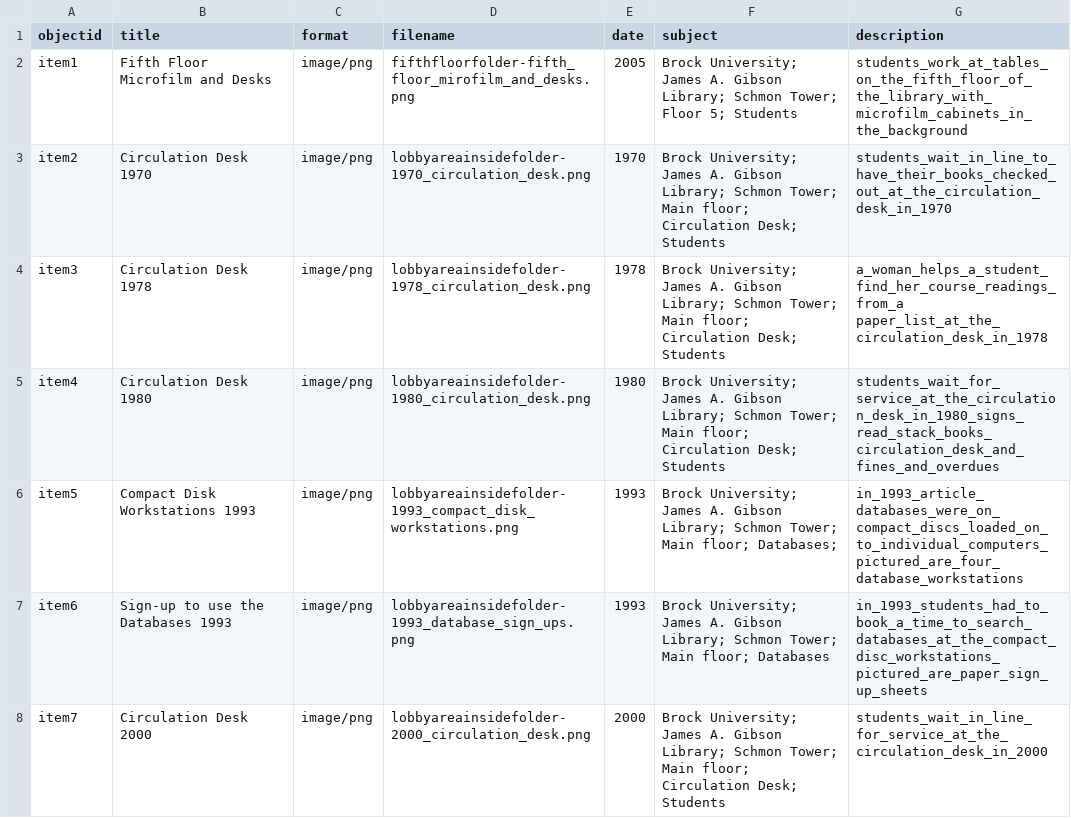
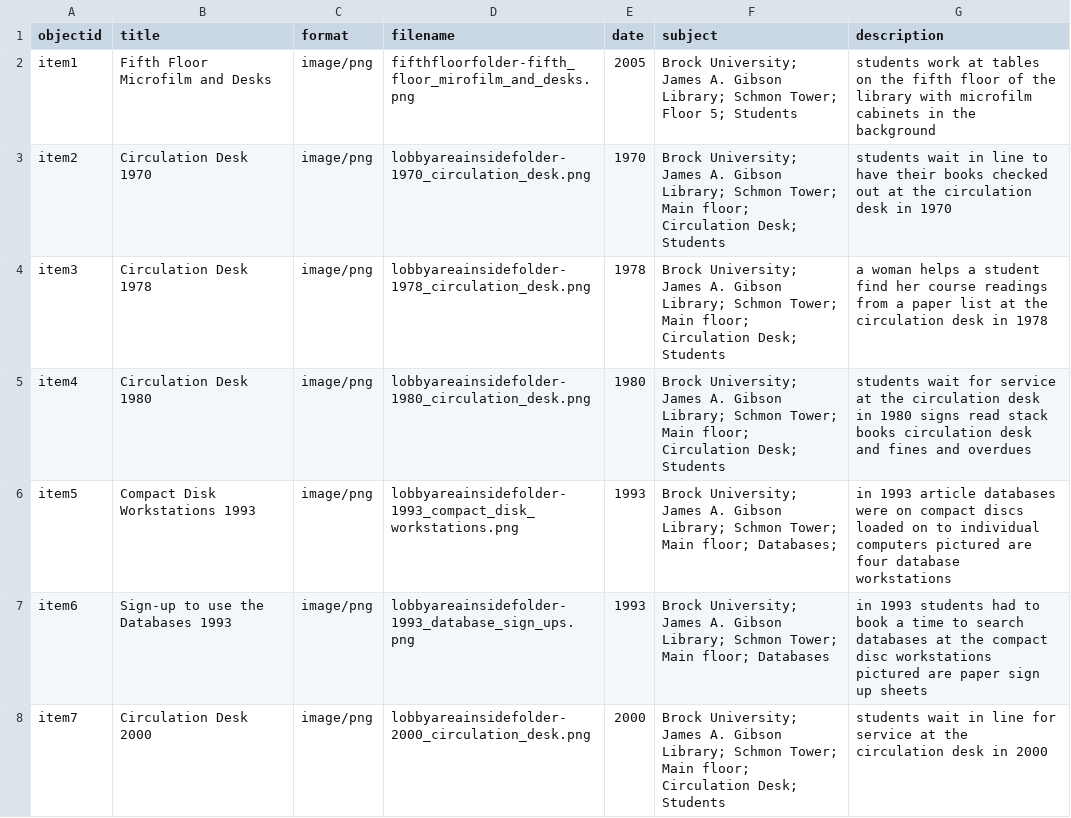
Before and after one commit to evelynasmith/BrockLibraryNowandThen, a CSV file: _data/brocklibrarynowandthen-metadata-template.csv, drawn as a sheet; only a part is shown; the diff covers the shown part only.

Commit message:
Removed underscores in descriptions

```diff
--- a/_data/brocklibrarynowandthen-metadata-template.csv
+++ b/_data/brocklibrarynowandthen-metadata-template.csv
@@ -1,8 +1,8 @@
 objectid,title,format,filename,date,subject,description
-item1,Fifth Floor Microfilm and Desks,image/png,fifthfloorfolder-fifth_floor_mirofilm_and_desks.png,2005,Brock University; James A. Gibson Library; Schmon Tower; Floor 5; Students, students_work_at_tables_on_the_fifth_floor_of_the_library_with_microfilm_cabinets_in_the_background
-item2,Circulation Desk 1970,image/png,lobbyareainsidefolder-1970_circulation_desk.png,1970,Brock University; James A. Gibson Library; Schmon Tower; Main floor; Circulation Desk; Students,students_wait_in_line_to_have_their_books_checked_out_at_the_circulation_desk_in_1970
-item3,Circulation Desk 1978,image/png,lobbyareainsidefolder-1978_circulation_desk.png,1978,Brock University; James A. Gibson Library; Schmon Tower; Main floor; Circulation Desk; Students,a_woman_helps_a_student_find_her_course_readings_from_a paper_list_at_the_circulation_desk_in_1978
-item4,Circulation Desk 1980,image/png,lobbyareainsidefolder-1980_circulation_desk.png,1980,Brock University; James A. Gibson Library; Schmon Tower; Main floor; Circulation Desk; Students,students_wait_for_service_at_the_circulation_desk_in_1980_signs_read_stack_books_circulation_desk_and_fines_and_overdues
-item5,Compact Disk Workstations 1993,image/png,lobbyareainsidefolder-1993_compact_disk_workstations.png,1993,Brock University; James A. Gibson Library; Schmon Tower; Main floor; Databases; ,in_1993_article_databases_were_on_compact_discs_loaded_on_to_individual_computers_pictured_are_four_database_workstations
-item6,Sign-up to use the Databases 1993,image/png,lobbyareainsidefolder-1993_database_sign_ups.png,1993,Brock University; James A. Gibson Library; Schmon Tower; Main floor; Databases,in_1993_students_had_to_book_a_time_to_search_databases_at_the_compact_disc_workstations_pictured_are_paper_sign_up_sheets
-item7,Circulation Desk 2000,image/png,lobbyareainsidefolder-2000_circulation_desk.png,2000,Brock University; James A. Gibson Library; Schmon Tower; Main floor; Circulation Desk; Students,students_wait_in_line_for_service_at_the_circulation_desk_in_2000
+item1,Fifth Floor Microfilm and Desks,image/png,fifthfloorfolder-fifth_floor_mirofilm_and_desks.png,2005,Brock University; James A. Gibson Library; Schmon Tower; Floor 5; Students, students work at tables on the fifth floor of the library with microfilm cabinets in the background
+item2,Circulation Desk 1970,image/png,lobbyareainsidefolder-1970_circulation_desk.png,1970,Brock University; James A. Gibson Library; Schmon Tower; Main floor; Circulation Desk; Students,students wait in line to have their books checked out at the circulation desk in 1970
+item3,Circulation Desk 1978,image/png,lobbyareainsidefolder-1978_circulation_desk.png,1978,Brock University; James A. Gibson Library; Schmon Tower; Main floor; Circulation Desk; Students,a woman helps a student find her course readings from a paper list at the circulation desk in 1978
+item4,Circulation Desk 1980,image/png,lobbyareainsidefolder-1980_circulation_desk.png,1980,Brock University; James A. Gibson Library; Schmon Tower; Main floor; Circulation Desk; Students,students wait for service at the circulation desk in 1980 signs read stack books circulation desk and fines and overdues
+item5,Compact Disk Workstations 1993,image/png,lobbyareainsidefolder-1993_compact_disk_workstations.png,1993,Brock University; James A. Gibson Library; Schmon Tower; Main floor; Databases; ,in 1993 article databases were on compact discs loaded on to individual computers pictured are four database workstations
+item6,Sign-up to use the Databases 1993,image/png,lobbyareainsidefolder-1993_database_sign_ups.png,1993,Brock University; James A. Gibson Library; Schmon Tower; Main floor; Databases,in 1993 students had to book a time to search databases at the compact disc workstations pictured are paper sign up sheets
+item7,Circulation Desk 2000,image/png,lobbyareainsidefolder-2000_circulation_desk.png,2000,Brock University; James A. Gibson Library; Schmon Tower; Main floor; Circulation Desk; Students,students wait in line for service at the circulation desk in 2000
```
Also changed, not shown: 22 edited cells elsewhere in this file.
